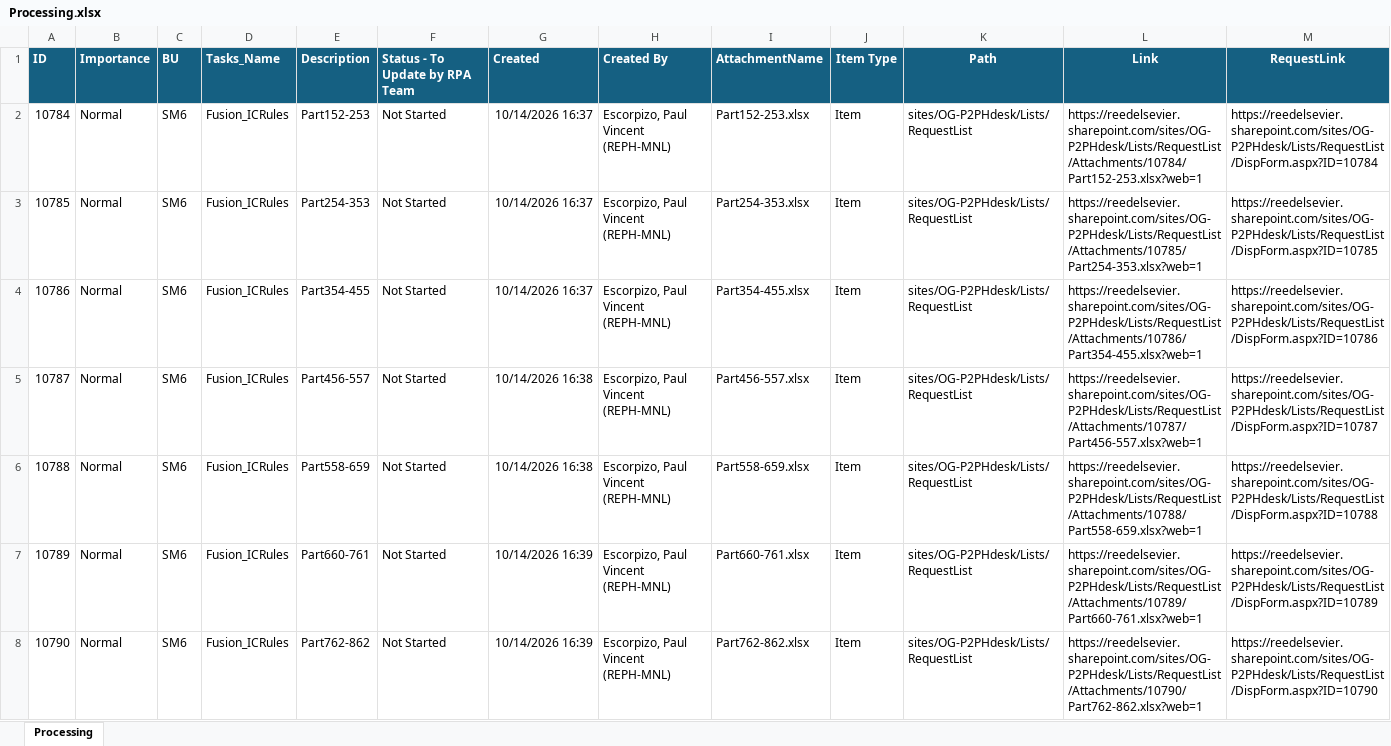
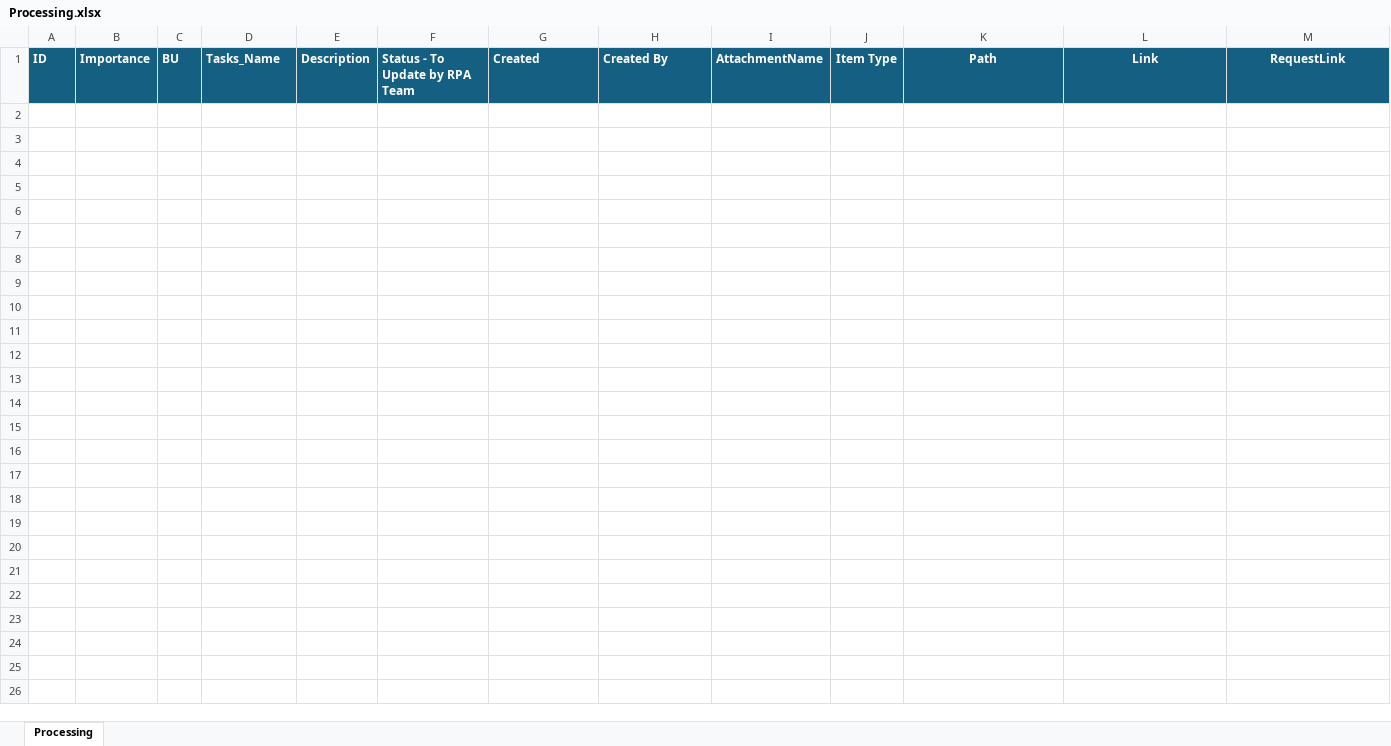
Before and after one commit to escorpipol/Fusion_ICRules, an Excel workbook: Sharedpointrequest/Sharedpointrequest/Request/Processing.xlsx, sheet Processing, drawn as a sheet; values as stored, in another font and other column widths than the file's, no borders; the diff names each change by its address in the sheet, - before the commit and + after, or states it on an @@ line.

```diff
--- a/Sharedpointrequest/Sharedpointrequest/Request/Processing.xlsx (sheet Processing)
+++ b/Sharedpointrequest/Sharedpointrequest/Request/Processing.xlsx (sheet Processing)
-row 2: 10784 | Normal | SM6 | Fusion_ICRules | Part152-253 | Not Started | 10/14/2026 16:37 | Escorpizo, Paul Vincent (REPH-MNL) | Part152-253.xlsx | Item | sites/OG-P2PHdesk/Lists/RequestList | https://reedelsevier.sharepoint.com/sites/OG-P2PHdesk/Lists/RequestList/Attachments/10784/Part152-253.xlsx?web=1 | https://reedelsevier.sharepoint.com/sites/OG-P2PHdesk/Lists/RequestList/DispForm.aspx?ID=10784
-row 3: 10785 | Normal | SM6 | Fusion_ICRules | Part254-353 | Not Started | 10/14/2026 16:37 | Escorpizo, Paul Vincent (REPH-MNL) | Part254-353.xlsx | Item | sites/OG-P2PHdesk/Lists/RequestList | https://reedelsevier.sharepoint.com/sites/OG-P2PHdesk/Lists/RequestList/Attachments/10785/Part254-353.xlsx?web=1 | https://reedelsevier.sharepoint.com/sites/OG-P2PHdesk/Lists/RequestList/DispForm.aspx?ID=10785
-row 4: 10786 | Normal | SM6 | Fusion_ICRules | Part354-455 | Not Started | 10/14/2026 16:37 | Escorpizo, Paul Vincent (REPH-MNL) | Part354-455.xlsx | Item | sites/OG-P2PHdesk/Lists/RequestList | https://reedelsevier.sharepoint.com/sites/OG-P2PHdesk/Lists/RequestList/Attachments/10786/Part354-455.xlsx?web=1 | https://reedelsevier.sharepoint.com/sites/OG-P2PHdesk/Lists/RequestList/DispForm.aspx?ID=10786
-row 5: 10787 | Normal | SM6 | Fusion_ICRules | Part456-557 | Not Started | 10/14/2026 16:38 | Escorpizo, Paul Vincent (REPH-MNL) | Part456-557.xlsx | Item | sites/OG-P2PHdesk/Lists/RequestList | https://reedelsevier.sharepoint.com/sites/OG-P2PHdesk/Lists/RequestList/Attachments/10787/Part456-557.xlsx?web=1 | https://reedelsevier.sharepoint.com/sites/OG-P2PHdesk/Lists/RequestList/DispForm.aspx?ID=10787
-row 6: 10788 | Normal | SM6 | Fusion_ICRules | Part558-659 | Not Started | 10/14/2026 16:38 | Escorpizo, Paul Vincent (REPH-MNL) | Part558-659.xlsx | Item | sites/OG-P2PHdesk/Lists/RequestList | https://reedelsevier.sharepoint.com/sites/OG-P2PHdesk/Lists/RequestList/Attachments/10788/Part558-659.xlsx?web=1 | https://reedelsevier.sharepoint.com/sites/OG-P2PHdesk/Lists/RequestList/DispForm.aspx?ID=10788
-row 7: 10789 | Normal | SM6 | Fusion_ICRules | Part660-761 | Not Started | 10/14/2026 16:39 | Escorpizo, Paul Vincent (REPH-MNL) | Part660-761.xlsx | Item | sites/OG-P2PHdesk/Lists/RequestList | https://reedelsevier.sharepoint.com/sites/OG-P2PHdesk/Lists/RequestList/Attachments/10789/Part660-761.xlsx?web=1 | https://reedelsevier.sharepoint.com/sites/OG-P2PHdesk/Lists/RequestList/DispForm.aspx?ID=10789
-row 8: 10790 | Normal | SM6 | Fusion_ICRules | Part762-862 | Not Started | 10/14/2026 16:39 | Escorpizo, Paul Vincent (REPH-MNL) | Part762-862.xlsx | Item | sites/OG-P2PHdesk/Lists/RequestList | https://reedelsevier.sharepoint.com/sites/OG-P2PHdesk/Lists/RequestList/Attachments/10790/Part762-862.xlsx?web=1 | https://reedelsevier.sharepoint.com/sites/OG-P2PHdesk/Lists/RequestList/DispForm.aspx?ID=10790
```
Also changed, not shown: Sharedpointrequest/CurrentExcelItem.xlsx, Sharedpointrequest/CurrentlyRunningItem.xlsx, 17 other files.
